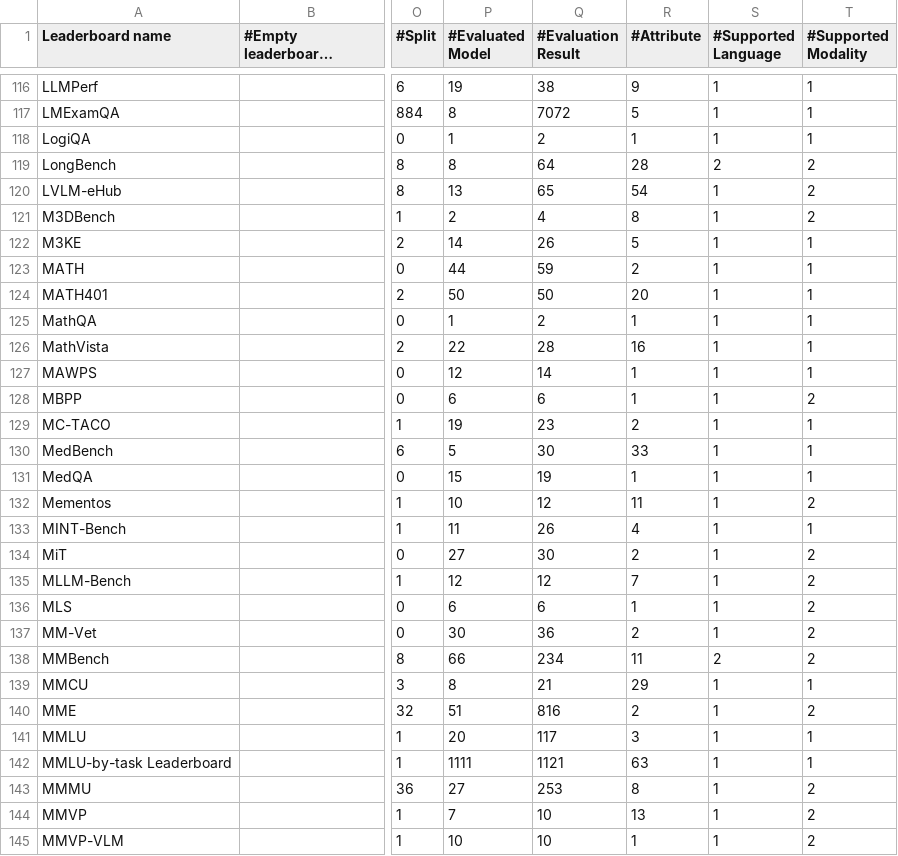
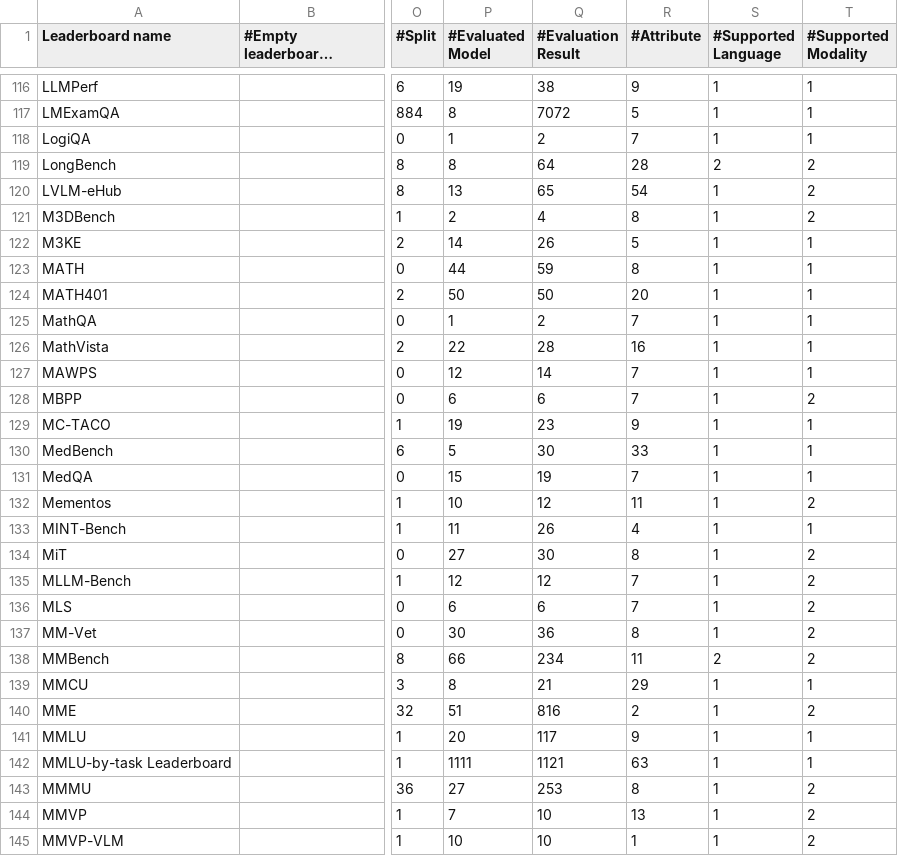
Before and after one commit to zhimin-z/Foundation-Model-Leaderboard-Survey, a CSV file: meta/rq1/Leaderboard_processed.csv, drawn as a sheet; only a part is shown, gaps mark what is left out; long unchanged cells end in …; the diff covers the shown part only; the diff names each change by its address in the sheet, - before the commit and + after, or states it on an @@ line.

```diff
--- a/meta/rq1/Leaderboard_processed.csv
+++ b/meta/rq1/Leaderboard_processed.csv
-R118 (#Attribute): 1
+R118 (#Attribute): 7
-R123 (#Attribute): 2
+R123 (#Attribute): 8
-R125 (#Attribute): 1
+R125 (#Attribute): 7
-R127:R128 (#Attribute): 1
+R127:R128 (#Attribute): 7
-R129 (#Attribute): 2
+R129 (#Attribute): 9
-R131 (#Attribute): 1
+R131 (#Attribute): 7
-R134 (#Attribute): 2
+R134 (#Attribute): 8
-R136 (#Attribute): 1
+R136 (#Attribute): 7
-R137 (#Attribute): 2
+R137 (#Attribute): 8
-R141 (#Attribute): 3
+R141 (#Attribute): 9
```
Also changed, not shown: 132 edited cells elsewhere in this file, 8 other files.
